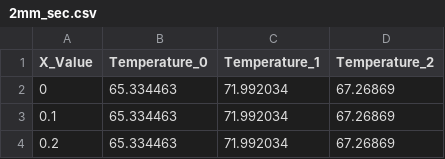
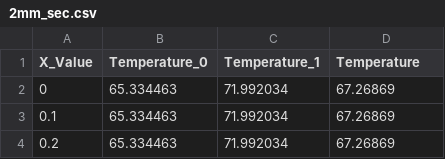
Before and after one commit to AKRNANDULA/Virtual_Welding_Lab_IITKGP, a CSV file: Exp2/simulation/2mm_sec.csv, drawn as a sheet; only a part is shown.

```diff
--- a/Exp2/simulation/2mm_sec.csv
+++ b/Exp2/simulation/2mm_sec.csv
@@ -1,2 +1,2 @@
-X_Value,Temperature_0,Temperature_1,Temperature_2
+X_Value,Temperature_0,Temperature_1,Temperature
 0,65.334463,71.992034,67.26869
```
Also changed, not shown: Exp2/simulation/4mm_sec.csv, 15 other files.
